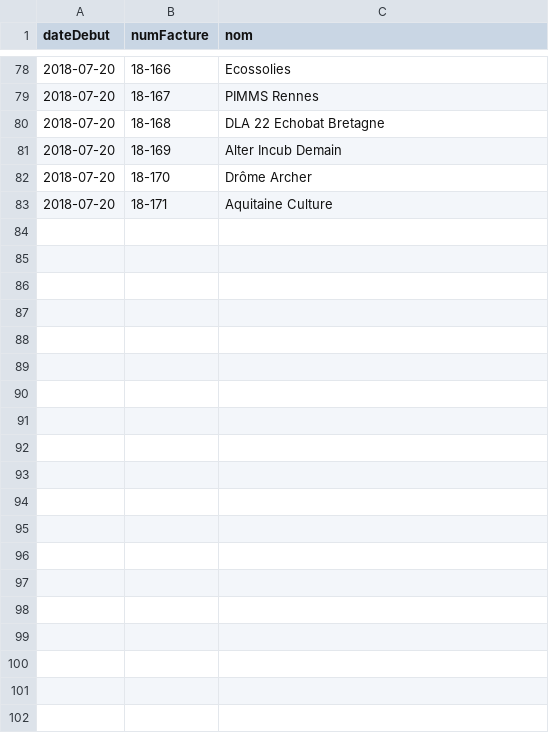
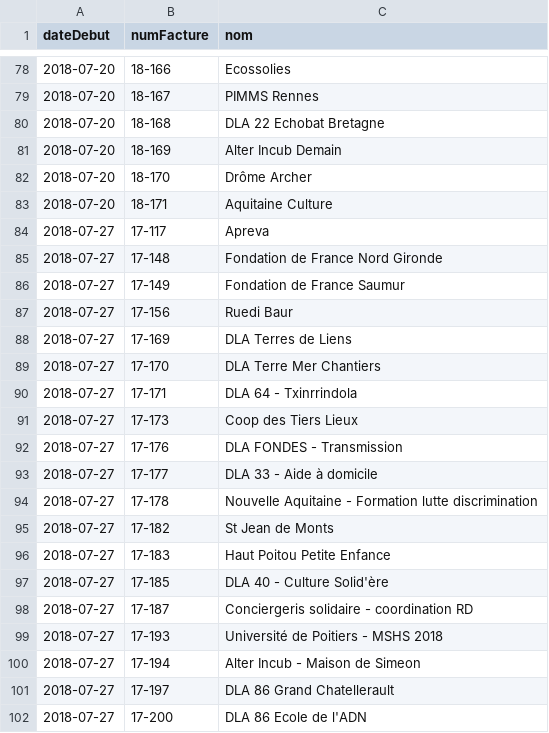
Before and after one commit to DEVCOOP/smartis-demo, a CSV file: assets/data/mission.csv, drawn as a sheet; only a part is shown, gaps mark what is left out; the diff covers the shown part only.

```diff
--- a/assets/data/mission.csv
+++ b/assets/data/mission.csv
@@ -83 +83,20 @@ dateDebut;numFacture;nom
 2018-07-20;18-171;Aquitaine Culture
+2018-07-27;17-117;Apreva
+2018-07-27;17-148;Fondation de France Nord Gironde
+2018-07-27;17-149;Fondation de France Saumur
+2018-07-27;17-156;Ruedi Baur
+2018-07-27;17-169;DLA Terres de Liens
+2018-07-27;17-170;DLA Terre Mer Chantiers
+2018-07-27;17-171;DLA 64 - Txinrrindola
+2018-07-27;17-173;Coop des Tiers Lieux
+2018-07-27;17-176;DLA FONDES - Transmission
+2018-07-27;17-177;DLA 33 - Aide à domicile
+2018-07-27;17-178;Nouvelle Aquitaine - Formation lutte discrimination
+2018-07-27;17-182;St Jean de Monts
+2018-07-27;17-183;Haut Poitou Petite Enfance
+2018-07-27;17-185;DLA 40 - Culture Solid'ère
+2018-07-27;17-187;Conciergeris solidaire - coordination RD
+2018-07-27;17-193;Université de Poitiers - MSHS 2018
+2018-07-27;17-194;Alter Incub - Maison de Simeon
+2018-07-27;17-197;DLA 86 Grand Chatellerault
+2018-07-27;17-200;DLA 86 Ecole de l'ADN
```
Also changed, not shown: 14 added rows elsewhere in this file, 5 other files.
